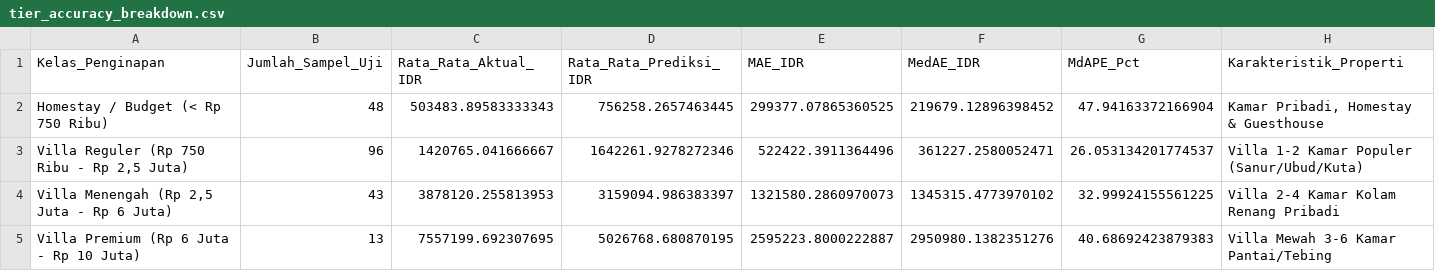
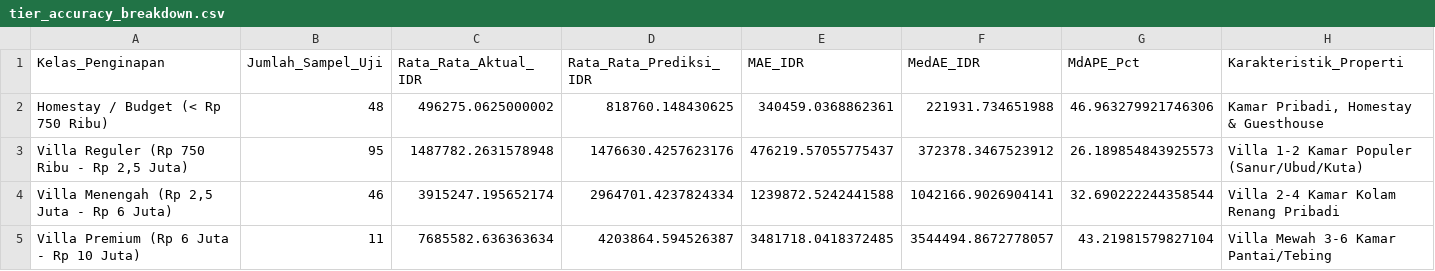
Before and after one commit to AnthonyWisnu/bali-smart-pricing, a CSV file: reports/tier_accuracy_breakdown.csv, drawn as a sheet.

```diff
--- a/reports/tier_accuracy_breakdown.csv
+++ b/reports/tier_accuracy_breakdown.csv
@@ -1,5 +1,5 @@
 Kelas_Penginapan,Jumlah_Sampel_Uji,Rata_Rata_Aktual_IDR,Rata_Rata_Prediksi_IDR,MAE_IDR,MedAE_IDR,MdAPE_Pct,Karakteristik_Properti
-Homestay / Budget (< Rp 750 Ribu),48,503483.89583333343,756258.2657463445,299377.07865360525,219679.12896398452,47.94163372166904,"Kamar Pribadi, Homestay & Guesthouse"
-"Villa Reguler (Rp 750 Ribu - Rp 2,5 Juta)",96,1420765.041666667,1642261.9278272346,522422.3911364496,361227.2580052471,26.053134201774537,Villa 1-2 Kamar Populer (Sanur/Ubud/Kuta)
-"Villa Menengah (Rp 2,5 Juta - Rp 6 Juta)",43,3878120.255813953,3159094.986383397,1321580.2860970073,1345315.4773970102,32.99924155561225,Villa 2-4 Kamar Kolam Renang Pribadi
-Villa Premium (Rp 6 Juta - Rp 10 Juta),13,7557199.692307695,5026768.680870195,2595223.8000222887,2950980.1382351276,40.68692423879383,Villa Mewah 3-6 Kamar Pantai/Tebing
+Homestay / Budget (< Rp 750 Ribu),48,496275.0625000002,818760.148430625,340459.0368862361,221931.734651988,46.963279921746306,"Kamar Pribadi, Homestay & Guesthouse"
+"Villa Reguler (Rp 750 Ribu - Rp 2,5 Juta)",95,1487782.2631578948,1476630.4257623176,476219.57055775437,372378.3467523912,26.189854843925573,Villa 1-2 Kamar Populer (Sanur/Ubud/Kuta)
+"Villa Menengah (Rp 2,5 Juta - Rp 6 Juta)",46,3915247.195652174,2964701.4237824334,1239872.5242441588,1042166.9026904141,32.690222244358544,Villa 2-4 Kamar Kolam Renang Pribadi
+Villa Premium (Rp 6 Juta - Rp 10 Juta),11,7685582.636363634,4203864.594526387,3481718.0418372485,3544494.8672778057,43.21981579827104,Villa Mewah 3-6 Kamar Pantai/Tebing
```
Also changed, not shown: reports/model_benchmark_results.csv, 18 other files.
